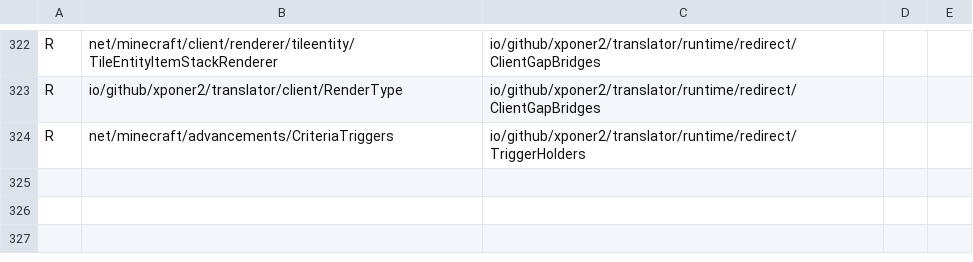
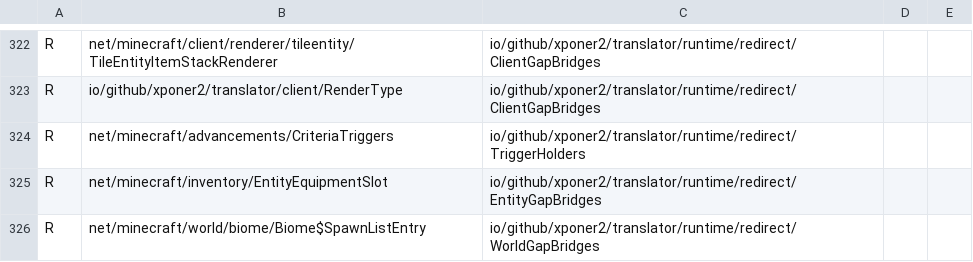
Before and after one commit to Xponer2/translator, a TSV file: src/main/resources/assets/translator/runtime/neoforge-1.21.1-redirects.tsv, drawn as a sheet; only a part is shown, gaps mark what is left out; the diff names each change by its address in the sheet, - before the commit and + after, or states it on an @@ line.

```diff
--- a/src/main/resources/assets/translator/runtime/neoforge-1.21.1-redirects.tsv
+++ b/src/main/resources/assets/translator/runtime/neoforge-1.21.1-redirects.tsv
+row 325: R | net/minecraft/inventory/EntityEquipmentSlot | io/github/xponer2/translator/runtime/redirect/EntityGapBridges
+row 326: R | net/minecraft/world/biome/Biome$SpawnListEntry | io/github/xponer2/translator/runtime/redirect/WorldGapBridges
```
Also changed, not shown: 7 other files.
